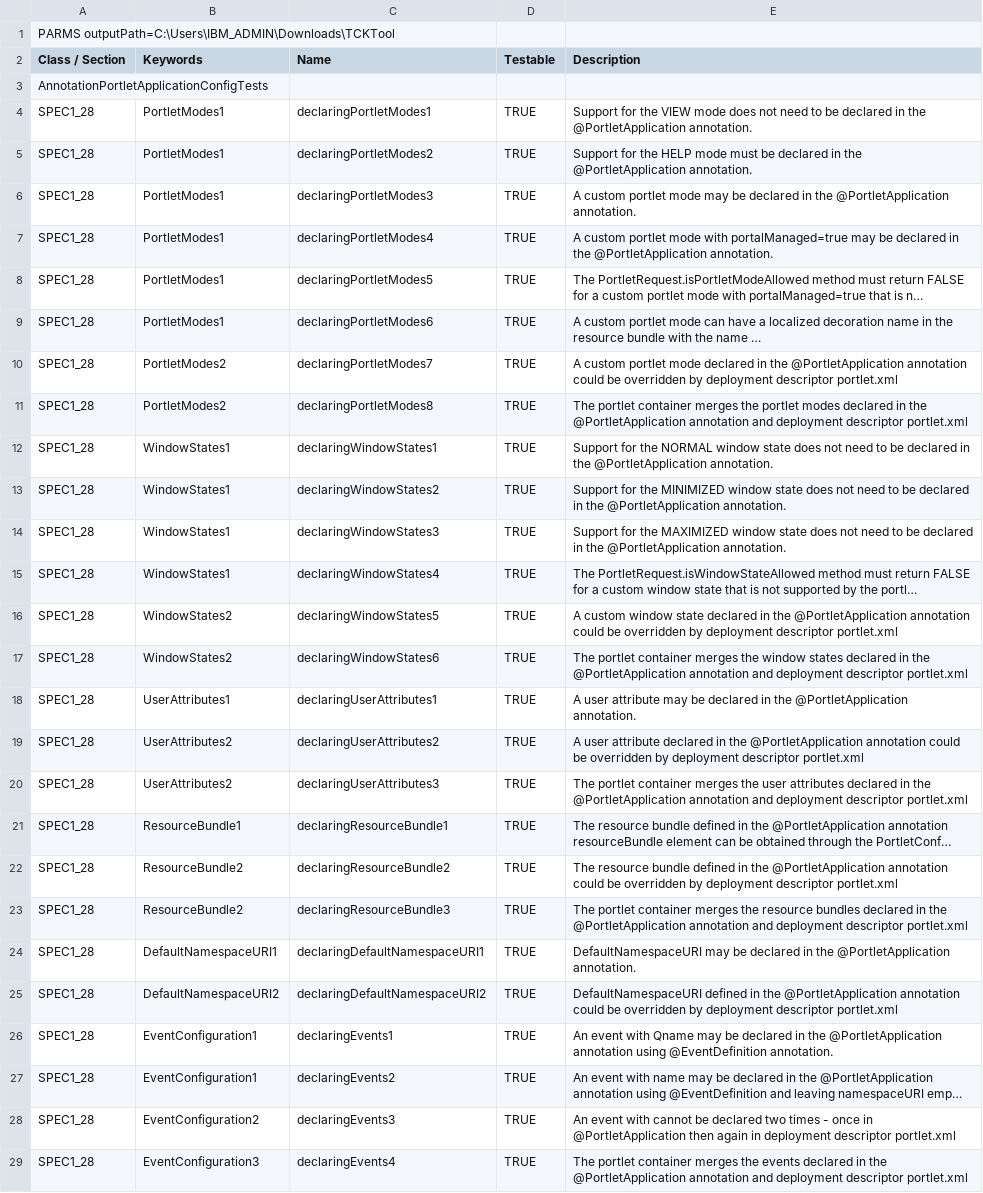
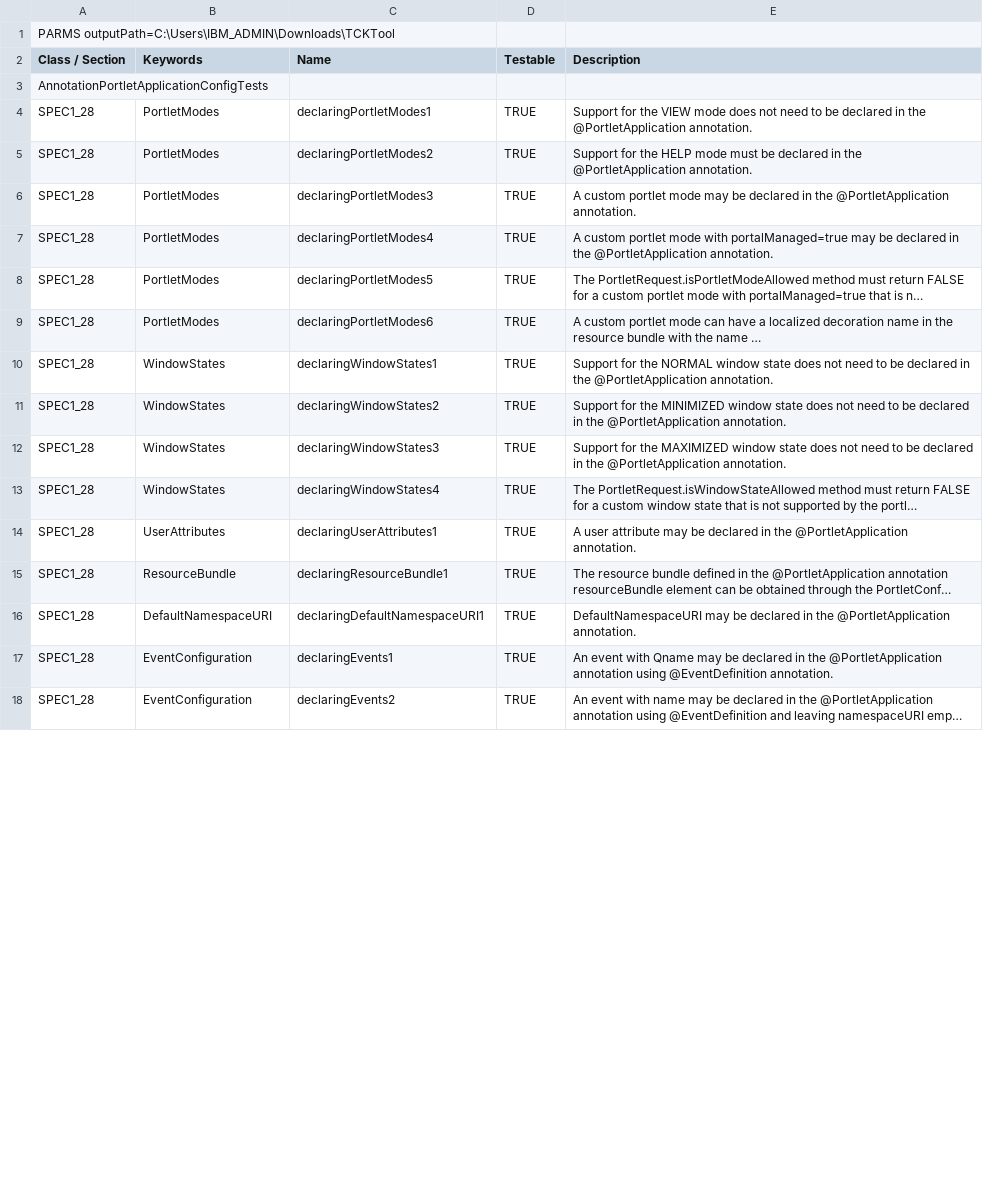
Before and after one commit to apache/portals-pluto, a CSV file: portlet-tck_3.0/V3AnnotationPortletApplicationConfigTests/src/main/docs/ModuleAssertions.csv, drawn as a sheet; only a part is shown; long unchanged cells end in …; removed rows and columns are numbered as before the commit, all else as after; the diff covers the shown part only; the diff names each change by its address in the sheet, - before the commit and + after, or states it on an @@ line.

Commit message:
Removed the override application configuration tests from V3AnnotationPortletApplicationConfigTests module. Its not possible to test simple elements of @PortletApplication annotation when they are overridden by portlet.xml. Shifting override tests of portlet application configuration to a new module would fix this problem. The removed tests from this module will be shifted to a new module named - V3AnnotationPortletAppConfigOverrideTests

```diff
--- a/portlet-tck_3.0/V3AnnotationPortletApplicationConfigTests/src/main/docs/ModuleAssertions.csv
+++ b/portlet-tck_3.0/V3AnnotationPortletApplicationConfigTests/src/main/docs/ModuleAssertions.csv
-B4:B9 (Keywords): PortletModes1
+B4:B9 (Keywords): PortletModes
-row 10: SPEC1_28 | PortletModes2 | declaringPortletModes7 | TRUE | A custom portlet mode declared in the @PortletApplication annotation could be overridden by deployment descriptor portlet.xml
-row 11: SPEC1_28 | PortletModes2 | declaringPortletModes8 | TRUE | The portlet container merges the portlet modes declared in the @PortletApplication annotation and deployment descriptor portlet.xml
-B10:B13 (Keywords): WindowStates1
+B10:B13 (Keywords): WindowStates
-row 16: SPEC1_28 | WindowStates2 | declaringWindowStates5 | TRUE | A custom window state declared in the @PortletApplication annotation could be overridden by deployment descriptor portlet.xml
-row 17: SPEC1_28 | WindowStates2 | declaringWindowStates6 | TRUE | The portlet container merges the window states declared in the @PortletApplication annotation and deployment descriptor portlet.xml
-B14 (Keywords): UserAttributes1
+B14 (Keywords): UserAttributes
-row 19: SPEC1_28 | UserAttributes2 | declaringUserAttributes2 | TRUE | A user attribute declared in the @PortletApplication annotation could be overridden by deployment descriptor portlet.xml
-row 20: SPEC1_28 | UserAttributes2 | declaringUserAttributes3 | TRUE | The portlet container merges the user attributes declared in the @PortletApplication annotation and deployment descriptor portlet.xml
-B15 (Keywords): ResourceBundle1
+B15 (Keywords): ResourceBundle
-row 22: SPEC1_28 | ResourceBundle2 | declaringResourceBundle2 | TRUE | The resource bundle defined in the @PortletApplication annotation could be overridden by deployment descriptor portlet.xml
-row 23: SPEC1_28 | ResourceBundle2 | declaringResourceBundle3 | TRUE | The portlet container merges the resource bundles declared in the @PortletApplication annotation and deployment descriptor portlet.xml
-B16 (Keywords): DefaultNamespaceURI1
+B16 (Keywords): DefaultNamespaceURI
-row 25: SPEC1_28 | DefaultNamespaceURI2 | declaringDefaultNamespaceURI2 | TRUE | DefaultNamespaceURI defined in the @PortletApplication annotation could be overridden by deployment descriptor portlet.xml
-B17:B18 (Keywords): EventConfiguration1
+B17:B18 (Keywords): EventConfiguration
-row 28: SPEC1_28 | EventConfiguration2 | declaringEvents3 | TRUE | An event with cannot be declared two times - once in @PortletApplication then again in deployment descriptor portlet.xml
-row 29: SPEC1_28 | EventConfiguration3 | declaringEvents4 | TRUE | The portlet container merges the events declared in the @PortletApplication annotation and deployment descriptor portlet.xml
```
Also changed, not shown: 5 removed rows and 2 edited cells elsewhere in this file, 22 other files.
